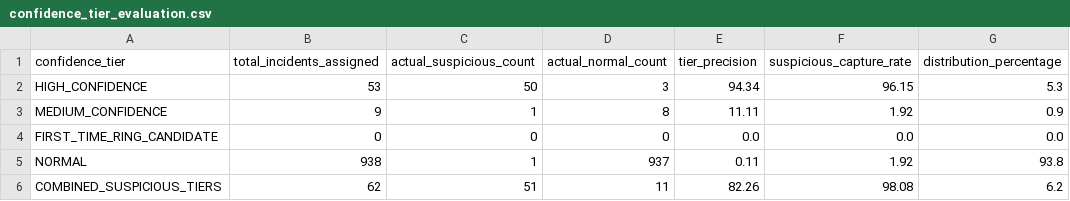
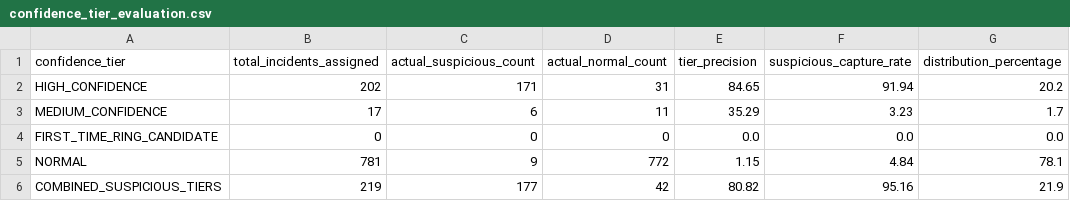
Before and after one commit to SIH-2026-RRAKSS/sihmodel, a CSV file: data/confidence_tier_evaluation.csv, drawn as a sheet.

```diff
--- a/data/confidence_tier_evaluation.csv
+++ b/data/confidence_tier_evaluation.csv
@@ -1,6 +1,6 @@
 confidence_tier,total_incidents_assigned,actual_suspicious_count,actual_normal_count,tier_precision,suspicious_capture_rate,distribution_percentage
-HIGH_CONFIDENCE,53,50,3,94.34,96.15,5.3
-MEDIUM_CONFIDENCE,9,1,8,11.11,1.92,0.9
+HIGH_CONFIDENCE,202,171,31,84.65,91.94,20.2
+MEDIUM_CONFIDENCE,17,6,11,35.29,3.23,1.7
 FIRST_TIME_RING_CANDIDATE,0,0,0,0.0,0.0,0.0
-NORMAL,938,1,937,0.11,1.92,93.8
-COMBINED_SUSPICIOUS_TIERS,62,51,11,82.26,98.08,6.2
+NORMAL,781,9,772,1.15,4.84,78.1
+COMBINED_SUSPICIOUS_TIERS,219,177,42,80.82,95.16,21.9
```
Also changed, not shown: data/confidence_examples.csv, data/confidence_summary.csv, 4 other files.
